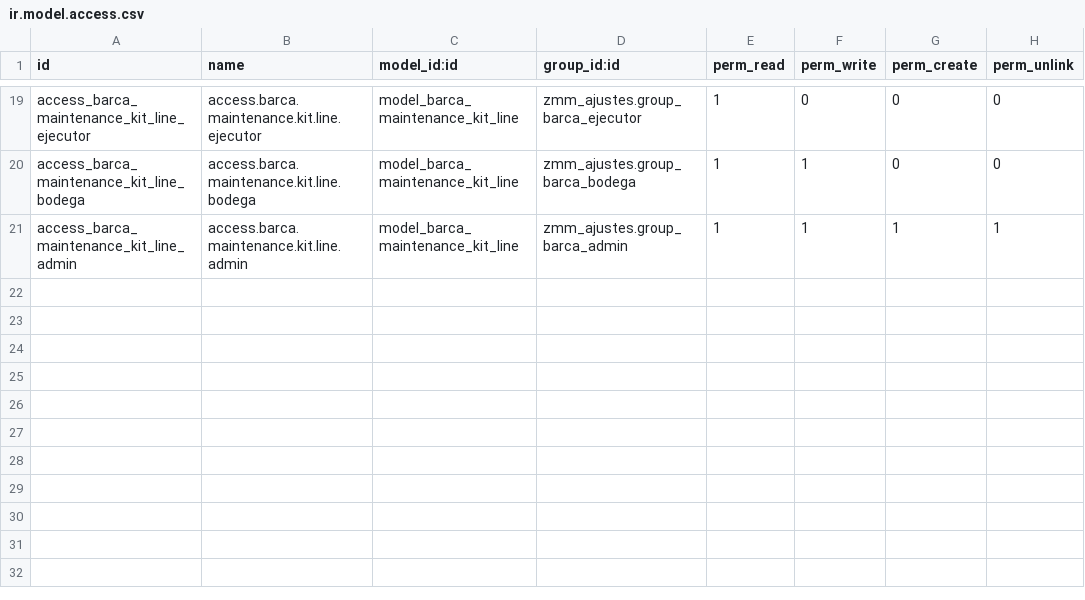
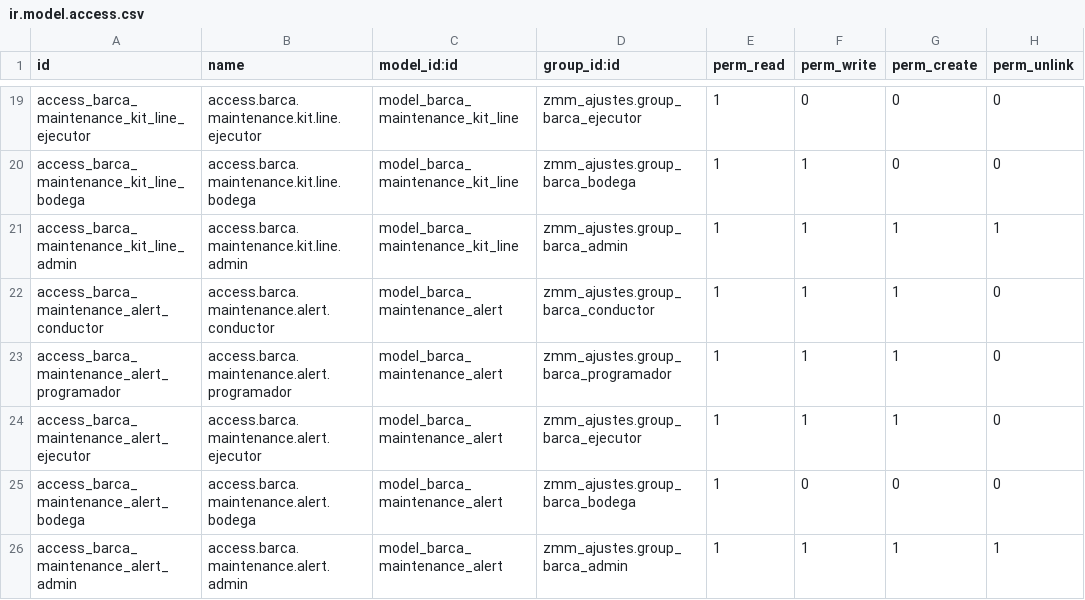
Before and after one commit to lbadilla2021/zmm_ajustes, a CSV file: security/ir.model.access.csv, drawn as a sheet; only a part is shown, gaps mark what is left out; the diff names each change by its address in the sheet, - before the commit and + after, or states it on an @@ line.

Commit message:
[ADD] maintenance alert model and views

```diff
--- a/security/ir.model.access.csv
+++ b/security/ir.model.access.csv
+row 22: access_barca_maintenance_alert_conductor | access.barca.maintenance.alert.conductor | model_barca_maintenance_alert | zmm_ajustes.group_barca_conductor | 1 | 1 | 1 | 0
+row 23: access_barca_maintenance_alert_programador | access.barca.maintenance.alert.programador | model_barca_maintenance_alert | zmm_ajustes.group_barca_programador | 1 | 1 | 1 | 0
+row 24: access_barca_maintenance_alert_ejecutor | access.barca.maintenance.alert.ejecutor | model_barca_maintenance_alert | zmm_ajustes.group_barca_ejecutor | 1 | 1 | 1 | 0
+row 25: access_barca_maintenance_alert_bodega | access.barca.maintenance.alert.bodega | model_barca_maintenance_alert | zmm_ajustes.group_barca_bodega | 1 | 0 | 0 | 0
+row 26: access_barca_maintenance_alert_admin | access.barca.maintenance.alert.admin | model_barca_maintenance_alert | zmm_ajustes.group_barca_admin | 1 | 1 | 1 | 1
```
Also changed, not shown: 5 other files.
